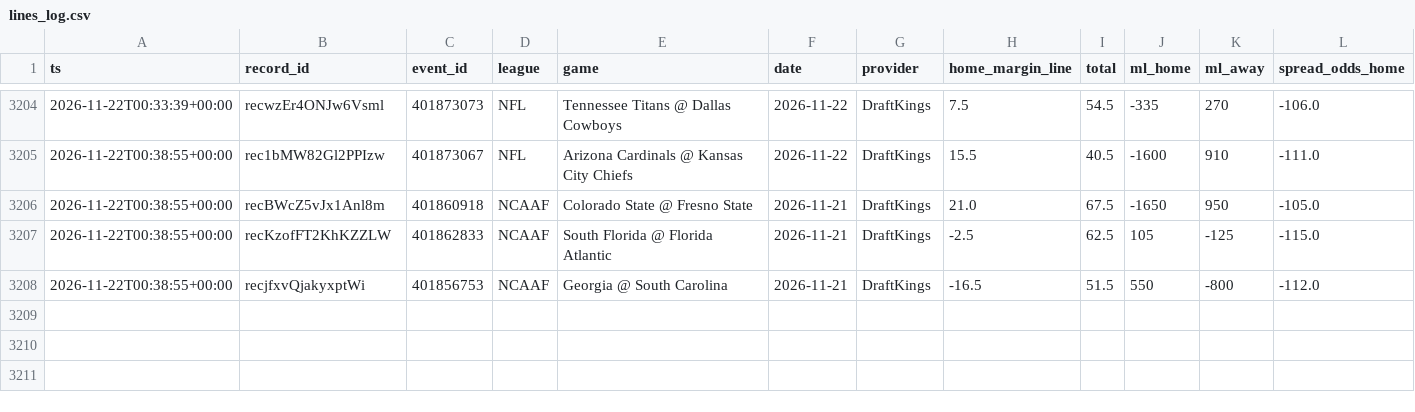
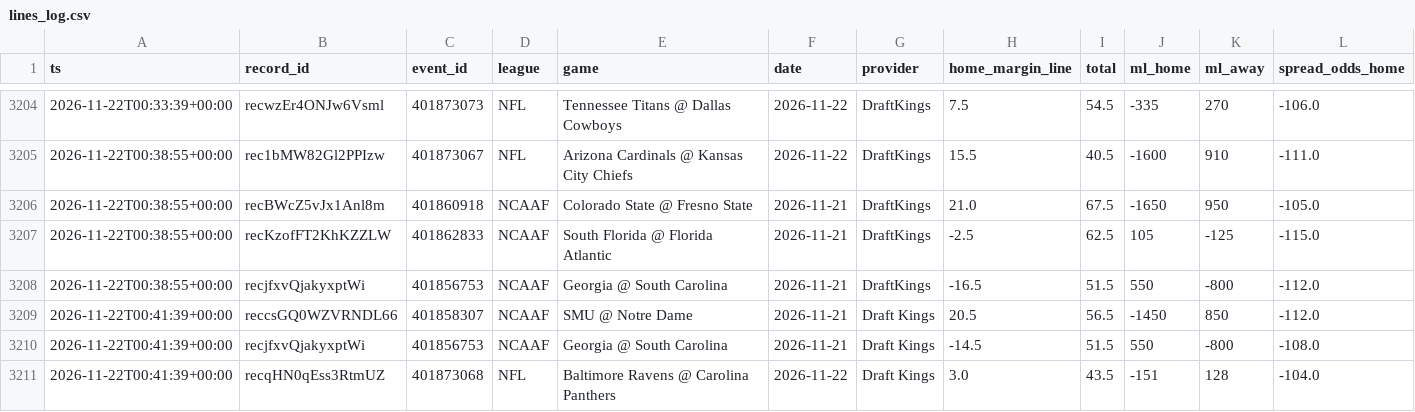
Before and after one commit to Fluff421/custom-claude-skills, a CSV file: signal-desk/intelligence/markets/lines_log.csv, drawn as a sheet; only a part is shown, gaps mark what is left out; rows hold the shown columns only; the diff names each change by its address in the sheet, - before the commit and + after, or states it on an @@ line.

Commit message:
Signal Desk snapshot 2026-11-22 (auto, readiness checked)
Co-authored-by: Perplexity <noreply@perplexity.ai>

```diff
--- a/signal-desk/intelligence/markets/lines_log.csv
+++ b/signal-desk/intelligence/markets/lines_log.csv
+row 3209: 2026-11-22T00:41:39+00:00 | reccsGQ0WZVRNDL66 | 401858307 | NCAAF | SMU @ Notre Dame | 2026-11-21 | Draft Kings | 20.5 | 56.5 | -1450 | 850 | -112.0
+row 3210: 2026-11-22T00:41:39+00:00 | recjfxvQjakyxptWi | 401856753 | NCAAF | Georgia @ South Carolina | 2026-11-21 | Draft Kings | -14.5 | 51.5 | 550 | -800 | -108.0
+row 3211: 2026-11-22T00:41:39+00:00 | recqHN0qEss3RtmUZ | 401873068 | NFL | Baltimore Ravens @ Carolina Panthers | 2026-11-22 | Draft Kings | 3.0 | 43.5 | -151 | 128 | -104.0
```
Also changed, not shown: signal-desk/intelligence/markets/picks_log.csv, 12 other files.
